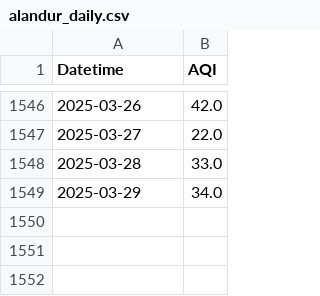
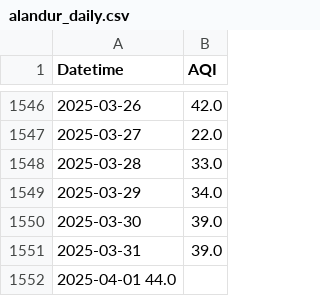
Before and after one commit to KrishnenduMR/ChennaiAir, a CSV file: static/data/alandur_daily.csv, drawn as a sheet; only a part is shown, gaps mark what is left out.

Commit message:
Update alandur_daily.csv

```diff
--- a/static/data/alandur_daily.csv
+++ b/static/data/alandur_daily.csv
@@ -1549 +1549,4 @@ Datetime,AQI
 2025-03-29,34.0
+2025-03-30,39.0
+2025-03-31,39.0
+2025-04-01 44.0
```
